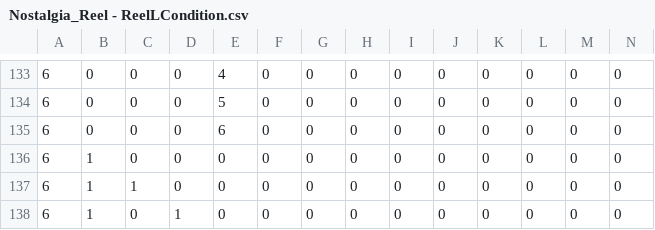
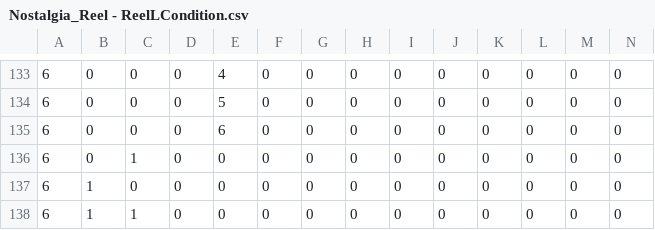
Before and after one commit to Tom201512/Nostalgia-Remake, a CSV file: Assets/DataFile/ReelL/Nostalgia_Reel - ReelLCondition.csv, drawn as a sheet; only a part is shown, gaps mark what is left out; the shorter side is filled out with more unchanged rows; rows hold the shown columns only; the diff names each change by its address in the sheet, - before the commit and + after, or states it on an @@ line.

```diff
--- a/Assets/DataFile/ReelL/Nostalgia_Reel - ReelLCondition.csv
+++ b/Assets/DataFile/ReelL/Nostalgia_Reel - ReelLCondition.csv
+row 136: 6 | 0 | 1 | 0 | 0 | 0 | 0 | 0 | 0 | 0 | 0 | 0 | 0 | 0
```
Also changed, not shown: Assets/DataFile/ReelL/Nostalgia_Reel - ReelLTable.csv, Assets/DataFile/ReelM/Nostalgia_Reel - ReelMCondition.csv, 6 other files.
